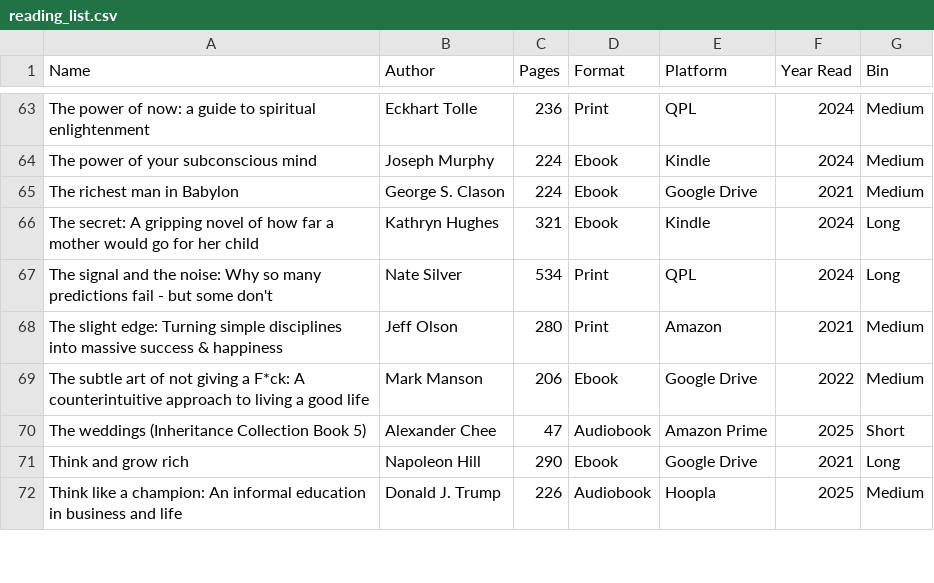
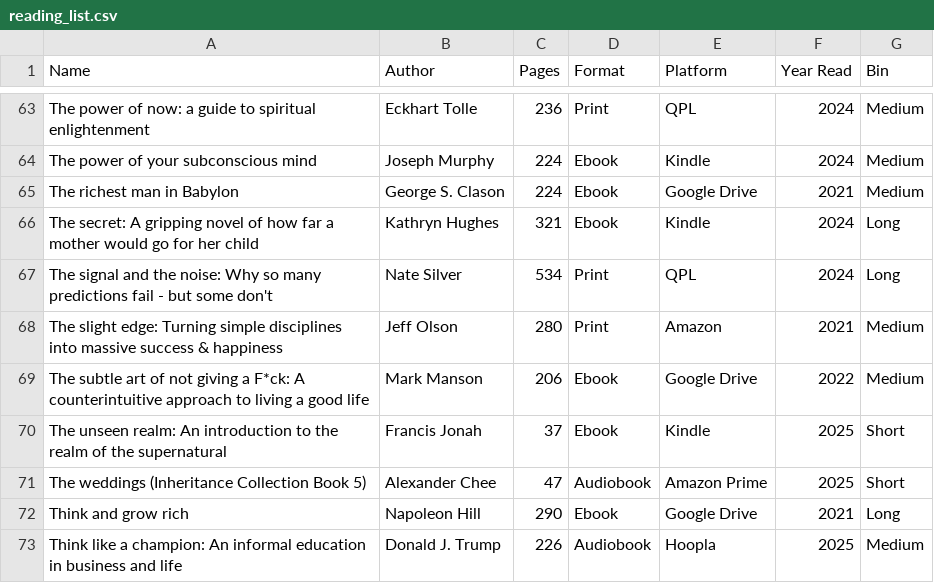
Before and after one commit to Sonya-7/PersonalReadingTrends, a CSV file: reading_list.csv, drawn as a sheet; only a part is shown, gaps mark what is left out.

Commit message:
Update reading_list.csv

```diff
--- a/reading_list.csv
+++ b/reading_list.csv
@@ -69,2 +69,3 @@ The slight edge: Turning simple disciplines into massive success & happiness,Jef
 The subtle art of not giving a F*ck: A counterintuitive approach to living a good life,Mark Manson,206,Ebook,Google Drive,2022,Medium
+The unseen realm: An introduction to the realm of the supernatural,Francis Jonah,37,Ebook,Kindle,2025,Short
 The weddings (Inheritance Collection Book 5),Alexander Chee,47,Audiobook,Amazon Prime,2025,Short
```
